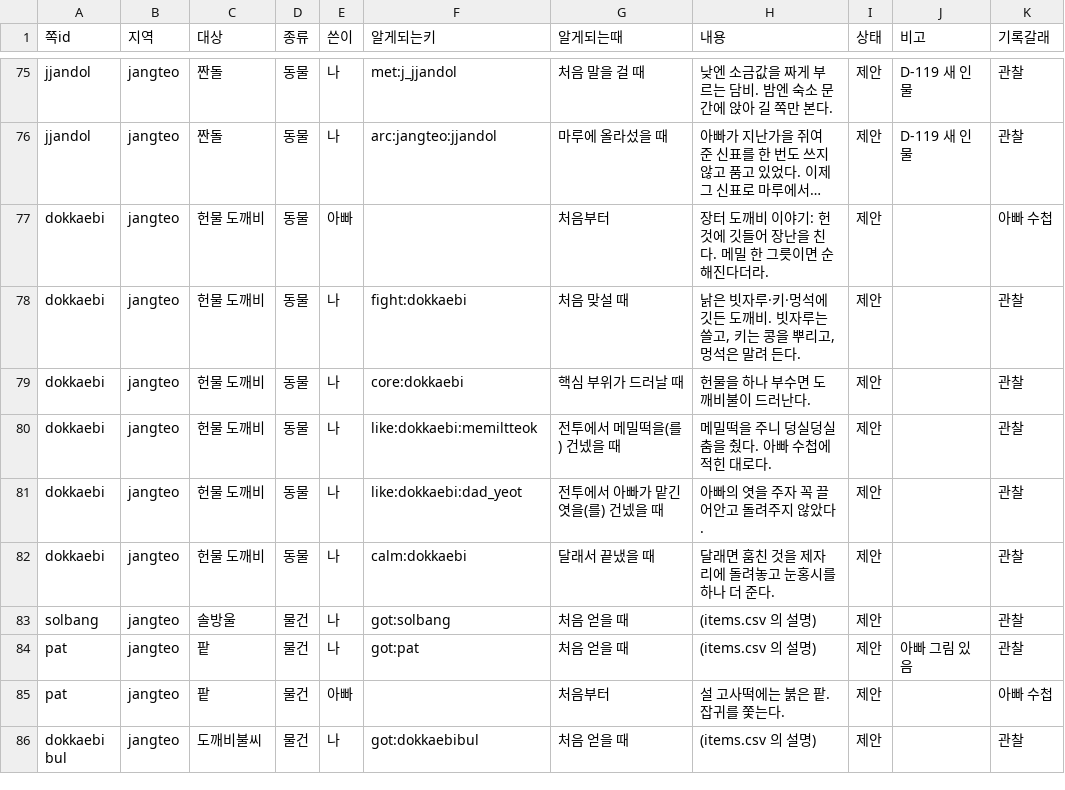
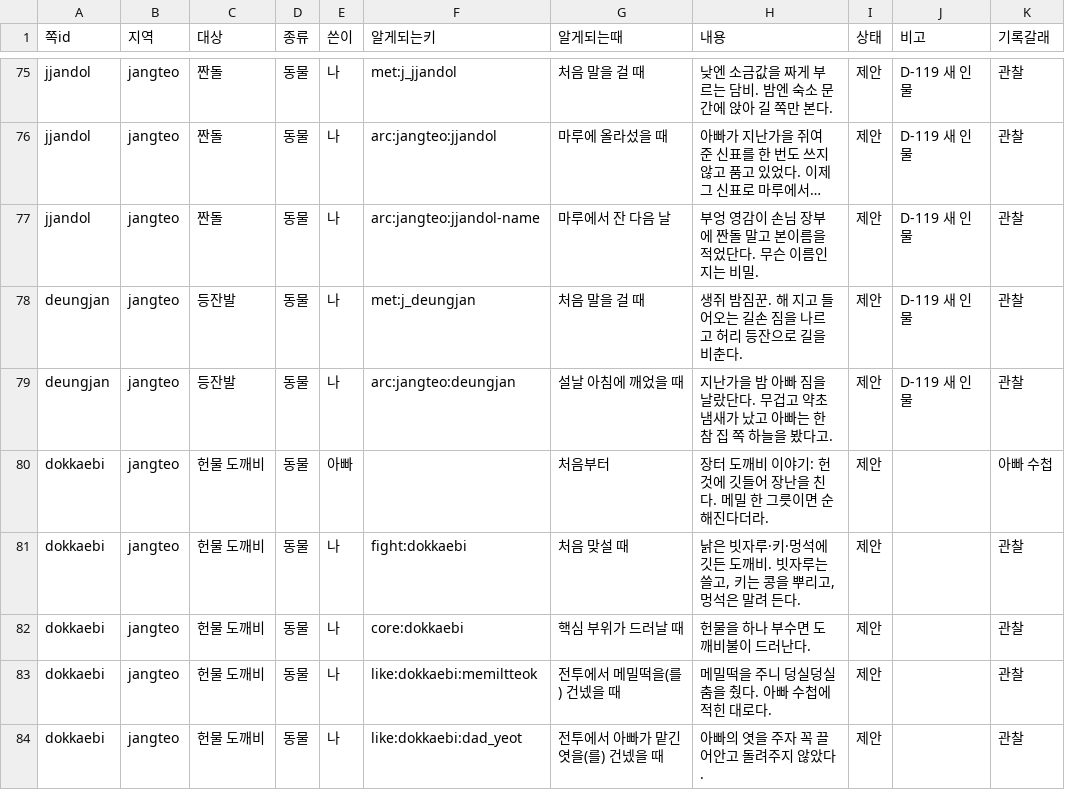
Before and after one commit to MATTTTJ/PACKOON, a CSV file: design/data/notebook.csv, drawn as a sheet; only a part is shown, gaps mark what is left out; the shorter side is filled out with more unchanged rows; long unchanged cells end in …; the diff names each change by its address in the sheet, - before the commit and + after, or states it on an @@ line.

```diff
--- a/design/data/notebook.csv
+++ b/design/data/notebook.csv
+row 77: jjandol | jangteo | 짠돌 | 동물 | 나 | arc:jangteo:jjandol-name | 마루에서 잔 다음 날 | 부엉 영감이 손님 장부에 짠돌 말고 본이름을 적었단다. 무슨 이름인지는 비밀. | 제안 | D-119 새 인물 | 관찰
+row 78: deungjan | jangteo | 등잔발 | 동물 | 나 | met:j_deungjan | 처음 말을 걸 때 | 생쥐 밤짐꾼. 해 지고 들어오는 길손 짐을 나르고 허리 등잔으로 길을 비춘다. | 제안 | D-119 새 인물 | 관찰
+row 79: deungjan | jangteo | 등잔발 | 동물 | 나 | arc:jangteo:deungjan | 설날 아침에 깨었을 때 | 지난가을 밤 아빠 짐을 날랐단다. 무겁고 약초 냄새가 났고 아빠는 한참 집 쪽 하늘을 봤다고. | 제안 | D-119 새 인물 | 관찰
```
Also changed, not shown: design/data/decisions.csv, design/data/npcs.csv, 6 other files.
